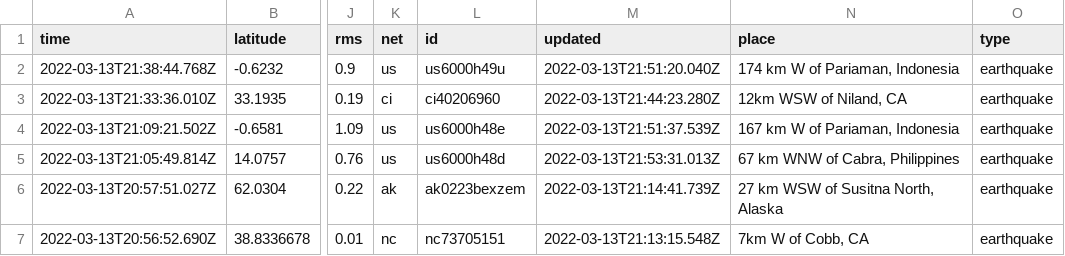
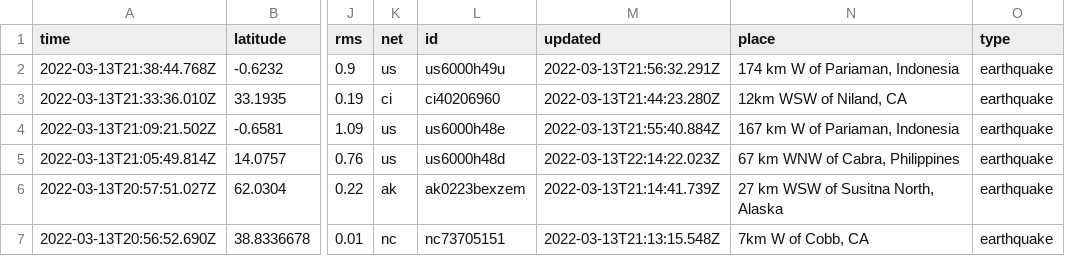
Before and after one commit to lambrechts/nicar2022-github-actions, a CSV file: usgs_current.csv, drawn as a sheet; only a part is shown, gaps mark what is left out; the diff covers the shown part only; the diff names each change by its address in the sheet, - before the commit and + after, or states it on an @@ line.

```diff
--- a/usgs_current.csv
+++ b/usgs_current.csv
-M2 (updated): 2022-03-13T21:51:20.040Z
+M2 (updated): 2022-03-13T21:56:32.291Z
-M4 (updated): 2022-03-13T21:51:37.539Z
+M4 (updated): 2022-03-13T21:55:40.884Z
-M5 (updated): 2022-03-13T21:53:31.013Z
+M5 (updated): 2022-03-13T22:14:22.023Z
```
Also changed, not shown: 3 removed rows and 5 edited cells elsewhere in this file.
